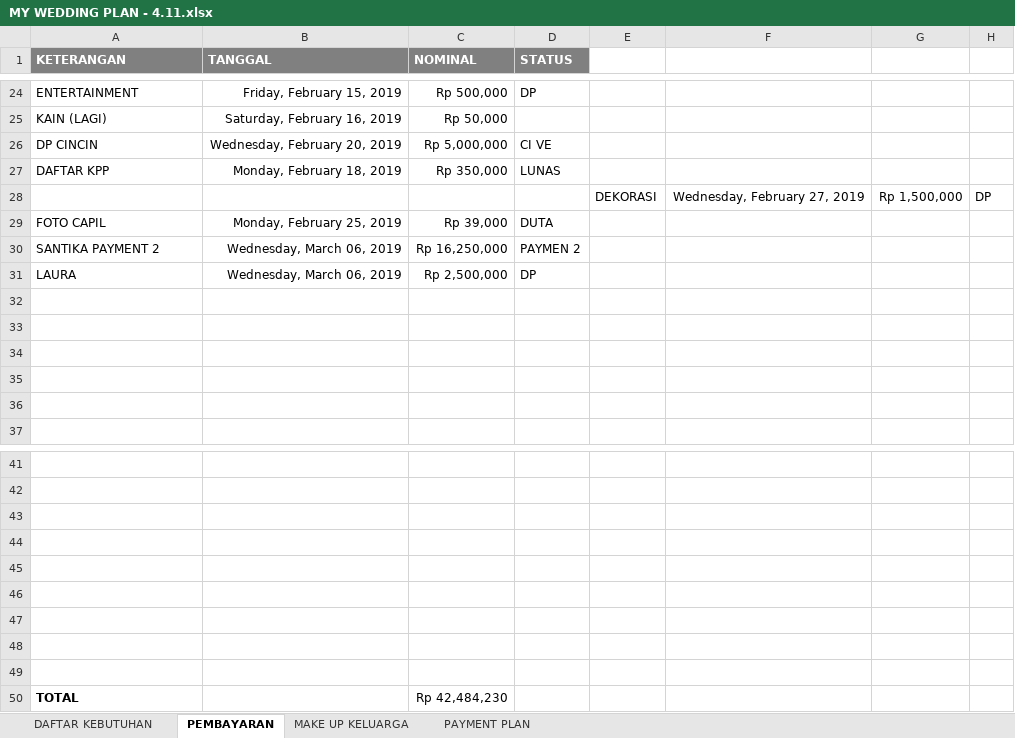
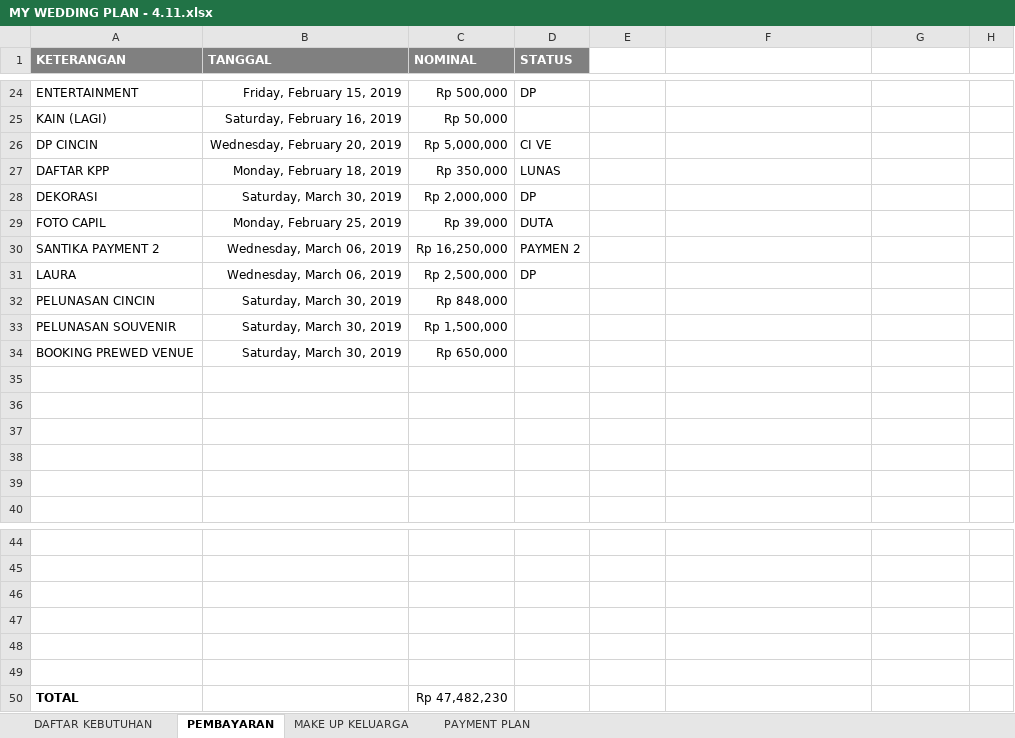
Before and after one commit to ricmawan/projects, an Excel workbook: incrediblejournEYBEEwithyou/MY WEDDING PLAN - 4.11.xlsx, sheet PEMBAYARAN, drawn as a sheet; only a part is shown, gaps mark what is left out; values as stored, in another font and other column widths than the file's, no borders; removed rows and columns are numbered as before the commit, all else as after; the diff names each change by its address in the sheet, - before the commit and + after, or states it on an @@ line.

```diff
--- a/incrediblejournEYBEEwithyou/MY WEDDING PLAN - 4.11.xlsx (sheet PEMBAYARAN)
+++ b/incrediblejournEYBEEwithyou/MY WEDDING PLAN - 4.11.xlsx (sheet PEMBAYARAN)
-row 28:  |  |  |  | DEKORASI | Wednesday, February 27, 2019 | Rp 1,500,000 | DP
+row 28: DEKORASI | Saturday, March 30, 2019 | Rp 2,000,000 | DP
+row 32: PELUNASAN CINCIN | Saturday, March 30, 2019 | Rp 848,000
+row 33: PELUNASAN SOUVENIR | Saturday, March 30, 2019 | Rp 1,500,000
+row 34: BOOKING PREWED VENUE | Saturday, March 30, 2019 | Rp 650,000
-row 47: (empty)
-row 48: (empty)
-row 49: (empty)
-C50 (NOMINAL): Rp 42,484,230
+C50 (NOMINAL): Rp 47,482,230
```
Also changed, not shown: sheet DAFTAR KEBUTUHAN, sheet PAYMENT PLAN.
